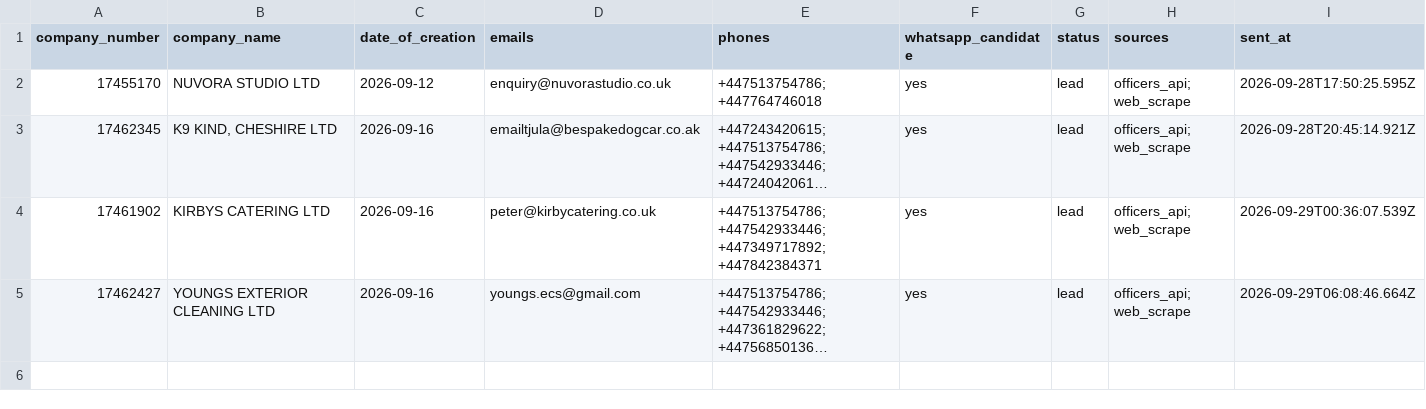
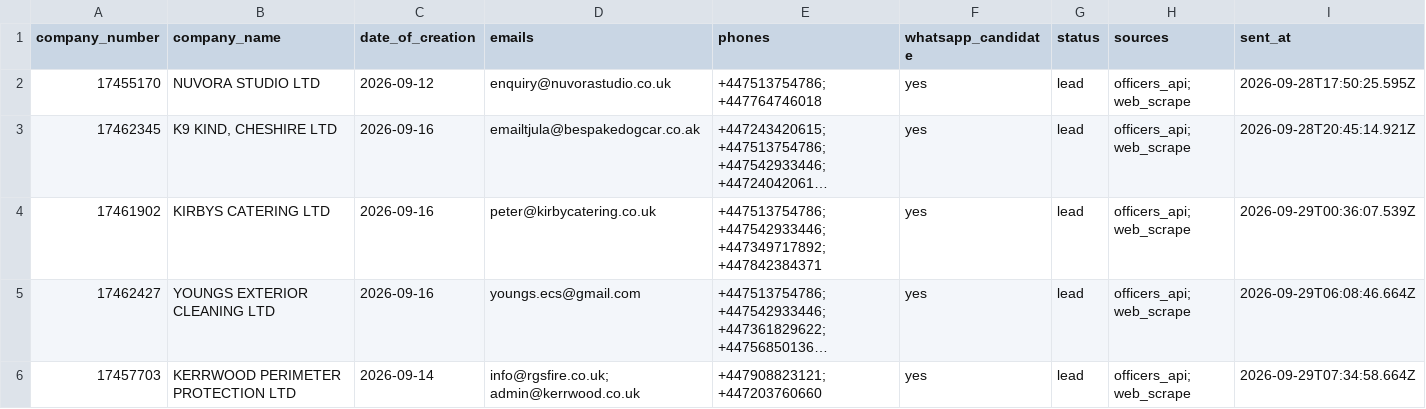
Before and after one commit to ops551/data-pipeline-test, a CSV file: sent_leads.csv, drawn as a sheet; long unchanged cells end in …; the diff names each change by its address in the sheet, - before the commit and + after, or states it on an @@ line.

Commit message:
chore(outreach): auto-replenish and update sent leads [run 36537453397]

```diff
--- a/sent_leads.csv
+++ b/sent_leads.csv
+row 6: 17457703 | KERRWOOD PERIMETER PROTECTION LTD | 2026-09-14 | info@rgsfire.co.uk; admin@kerrwood.co.uk | +447908823121; +447203760660 | yes | lead | officers_api; web_scrape | 2026-09-29T07:34:58.664Z
```
Also changed, not shown: 1 other file.
